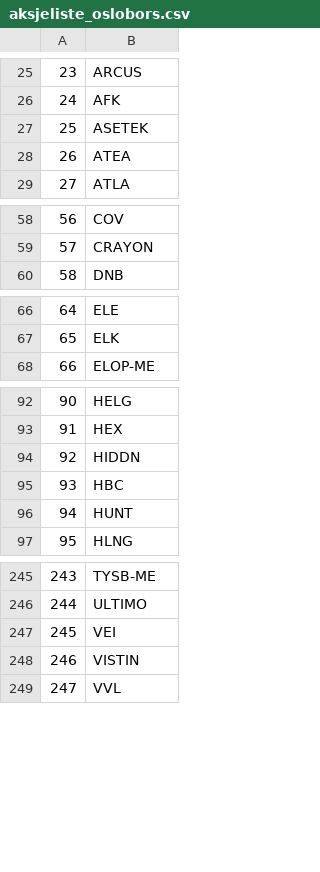
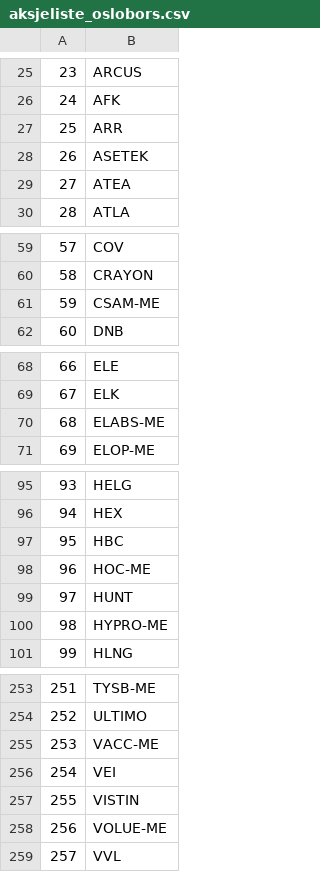
Before and after one commit to ArveLomsland/oslobors, a CSV file: aksjeliste_oslobors.csv, drawn as a sheet; only a part is shown, gaps mark what is left out; removed rows and columns are numbered as before the commit, all else as after; the diff covers the shown part only; the diff names each change by its address in the sheet, - before the commit and + after, or states it on an @@ line.

Commit message:
21.10.2020

```diff
--- a/aksjeliste_oslobors.csv
+++ b/aksjeliste_oslobors.csv
+row 27: 25 | ARR
@@ column A renumbered from row 28 down @@
+row 61: 59 | CSAM-ME
+row 70: 68 | ELABS-ME
-row 94: 92 | HIDDN
+row 98: 96 | HOC-ME
+row 100: 98 | HYPRO-ME
+row 255: 253 | VACC-ME
+row 258: 256 | VOLUE-ME
```
Also changed, not shown: 5 added rows elsewhere in this file.
